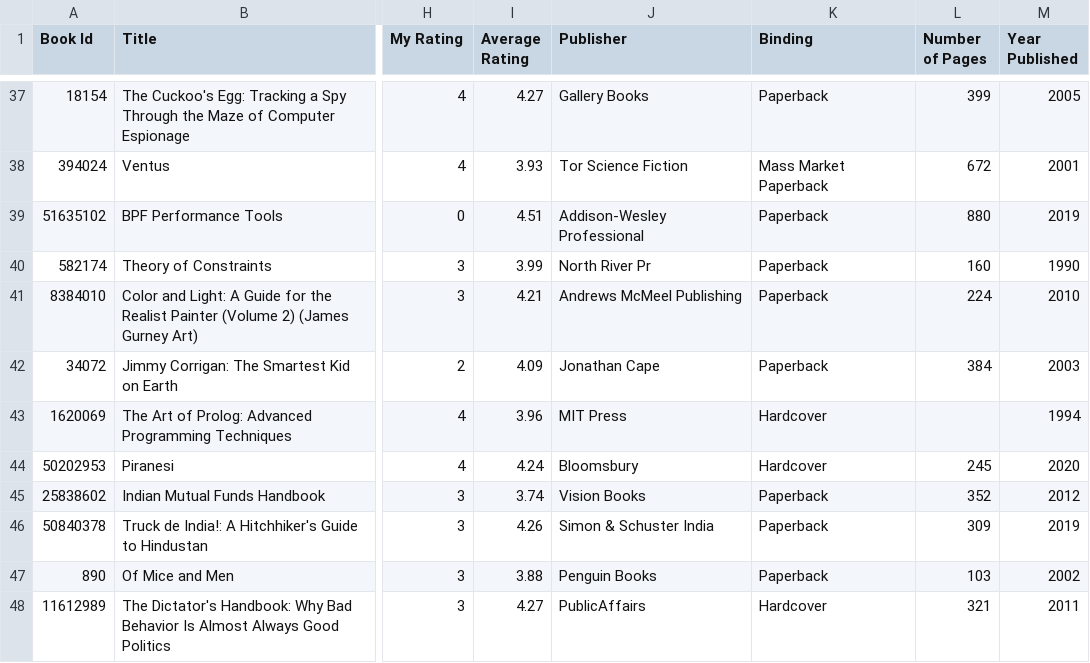
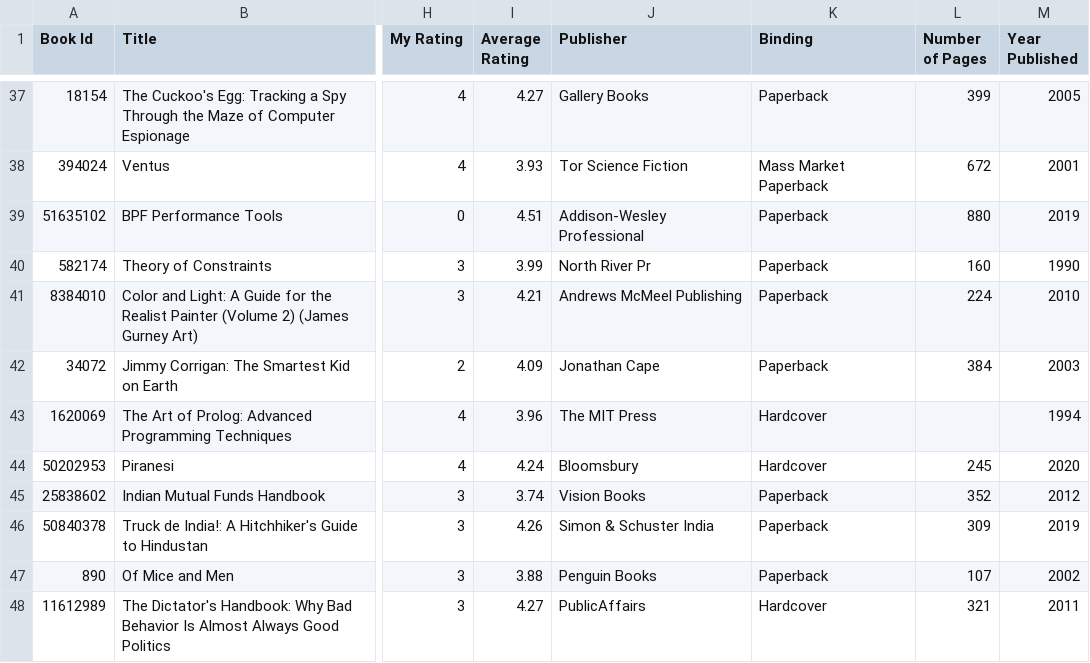
Before and after one commit to ananthakumaran/ananthakumaran.github.com, a CSV file: books.csv, drawn as a sheet; only a part is shown, gaps mark what is left out; the diff covers the shown part only; the diff names each change by its address in the sheet, - before the commit and + after, or states it on an @@ line.

```diff
--- a/books.csv
+++ b/books.csv
-J43 (Publisher): MIT Press
+J43 (Publisher): The MIT Press
-L47 (Number of Pages): 103
+L47 (Number of Pages): 107
```
Also changed, not shown: 1 added row, 1 removed row and 17 edited cells elsewhere in this file, 2 other files.
